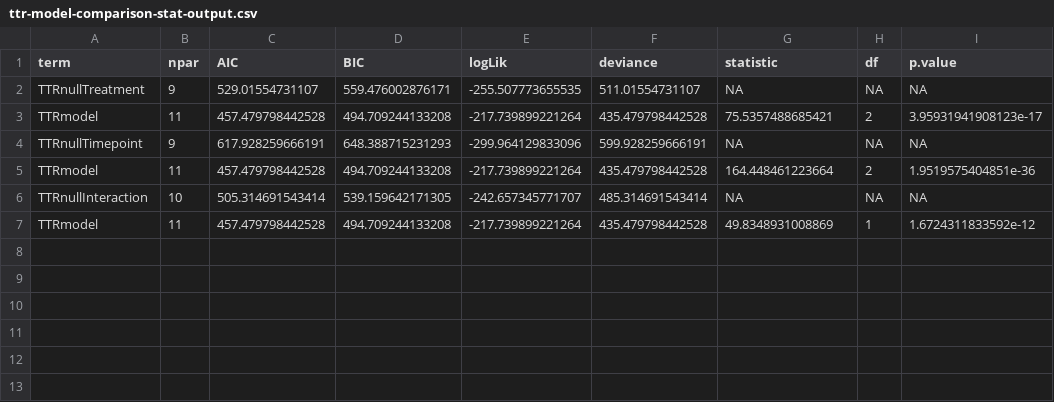
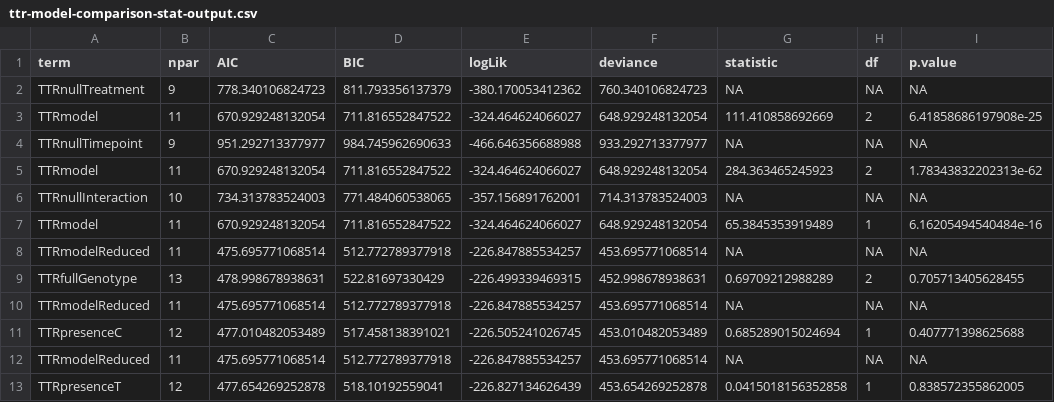
Before and after one commit to yaaminiv/cold-green-crab, a CSV file: output/WA/03-TTR-analysis/ttr-model-comparison-stat-output.csv, drawn as a sheet.

Commit message:
no impact of genotype on avg TTR

```diff
--- a/output/WA/03-TTR-analysis/ttr-model-comparison-stat-output.csv
+++ b/output/WA/03-TTR-analysis/ttr-model-comparison-stat-output.csv
@@ -1,7 +1,13 @@
 term,npar,AIC,BIC,logLik,deviance,statistic,df,p.value
-TTRnullTreatment,9,529.01554731107,559.476002876171,-255.507773655535,511.01554731107,NA,NA,NA
-TTRmodel,11,457.479798442528,494.709244133208,-217.739899221264,435.479798442528,75.5357488685421,2,3.95931941908123e-17
-TTRnullTimepoint,9,617.928259666191,648.388715231293,-299.964129833096,599.928259666191,NA,NA,NA
-TTRmodel,11,457.479798442528,494.709244133208,-217.739899221264,435.479798442528,164.448461223664,2,1.9519575404851e-36
-TTRnullInteraction,10,505.314691543414,539.159642171305,-242.657345771707,485.314691543414,NA,NA,NA
-TTRmodel,11,457.479798442528,494.709244133208,-217.739899221264,435.479798442528,49.8348931008869,1,1.6724311833592e-12
+TTRnullTreatment,9,778.340106824723,811.793356137379,-380.170053412362,760.340106824723,NA,NA,NA
+TTRmodel,11,670.929248132054,711.816552847522,-324.464624066027,648.929248132054,111.410858692669,2,6.41858686197908e-25
+TTRnullTimepoint,9,951.292713377977,984.745962690633,-466.646356688988,933.292713377977,NA,NA,NA
+TTRmodel,11,670.929248132054,711.816552847522,-324.464624066027,648.929248132054,284.363465245923,2,1.78343832202313e-62
+TTRnullInteraction,10,734.313783524003,771.484060538065,-357.156891762001,714.313783524003,NA,NA,NA
+TTRmodel,11,670.929248132054,711.816552847522,-324.464624066027,648.929248132054,65.3845353919489,1,6.16205494540484e-16
+TTRmodelReduced,11,475.695771068514,512.772789377918,-226.847885534257,453.695771068514,NA,NA,NA
+TTRfullGenotype,13,478.998678938631,522.81697330429,-226.499339469315,452.998678938631,0.69709212988289,2,0.705713405628455
+TTRmodelReduced,11,475.695771068514,512.772789377918,-226.847885534257,453.695771068514,NA,NA,NA
+TTRpresenceC,12,477.010482053489,517.458138391021,-226.505241026745,453.010482053489,0.685289015024694,1,0.407771398625688
+TTRmodelReduced,11,475.695771068514,512.772789377918,-226.847885534257,453.695771068514,NA,NA,NA
+TTRpresenceT,12,477.654269252878,518.10192559041,-226.827134626439,453.654269252878,0.0415018156352858,1,0.838572355862005
```
Also changed, not shown: 1 other file.
